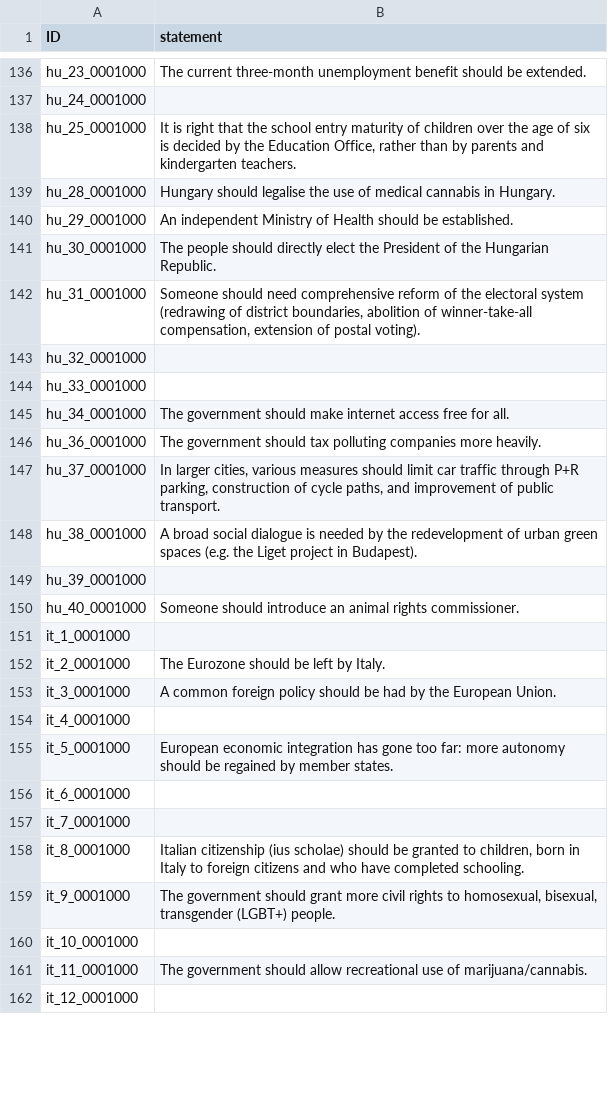
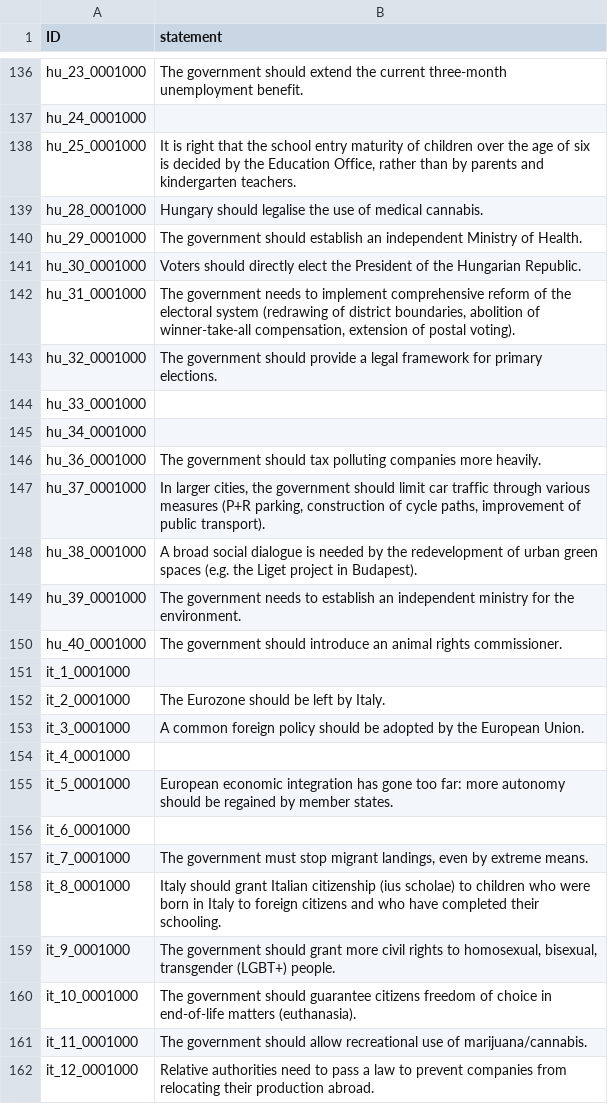
Before and after one commit to nobody294/huangln, a CSV file: data/active_passive_variants_3.csv, drawn as a sheet; only a part is shown, gaps mark what is left out; the diff covers the shown part only; the diff names each change by its address in the sheet, - before the commit and + after, or states it on an @@ line.

```diff
--- a/data/active_passive_variants_3.csv
+++ b/data/active_passive_variants_3.csv
-B136 (statement): The current three-month unemployment benefit should be extended.
+B136 (statement): The government should extend the current three-month unemployment benefit.
-B139 (statement): …of medical cannabis in Hungary.
+B139 (statement): …of medical cannabis.
-B140 (statement): An independent Ministry of Health should be established.
+B140 (statement): The government should establish an independent Ministry of Health.
-B141 (statement): The people should directly…
+B141 (statement): Voters should directly…
-B142 (statement): Someone should need comprehensive reform…
+B142 (statement): The government needs to implement comprehensive reform…
-B143 (statement): (empty)
+B143 (statement): The government should provide a legal framework for primary elections.
-B145 (statement): The government should make internet access free for all.
+B145 (statement): (empty)
-B147 (statement): …larger cities, various measures should limit car traffic through P+R parking, construction of cycle paths, and improvement of public transport.
+B147 (statement): …larger cities, the government should limit car traffic through various measures (P+R parking, construction of cycle paths, improvement of public transport).
-B149 (statement): (empty)
+B149 (statement): The government needs to establish an independent ministry for the environment.
-B150 (statement): Someone should introduce…
+B150 (statement): The government should introduce…
-B153 (statement): …should be had by the…
+B153 (statement): …should be adopted by the…
-B157 (statement): (empty)
+B157 (statement): The government must stop migrant landings, even by extreme means.
-B158 (statement): Italian citizenship (ius scholae) should be granted to children, born in Italy to foreign citizens and who have completed schooling.
+B158 (statement): Italy should grant Italian citizenship (ius scholae) to children who were born in Italy to foreign citizens and who have completed their schooling.
-B160 (statement): (empty)
+B160 (statement): The government should guarantee citizens freedom of choice in end-of-life matters (euthanasia).
-B162 (statement): (empty)
+B162 (statement): Relative authorities need to pass a law to prevent companies from relocating their production abroad.
```
Also changed, not shown: 18 edited cells elsewhere in this file.
